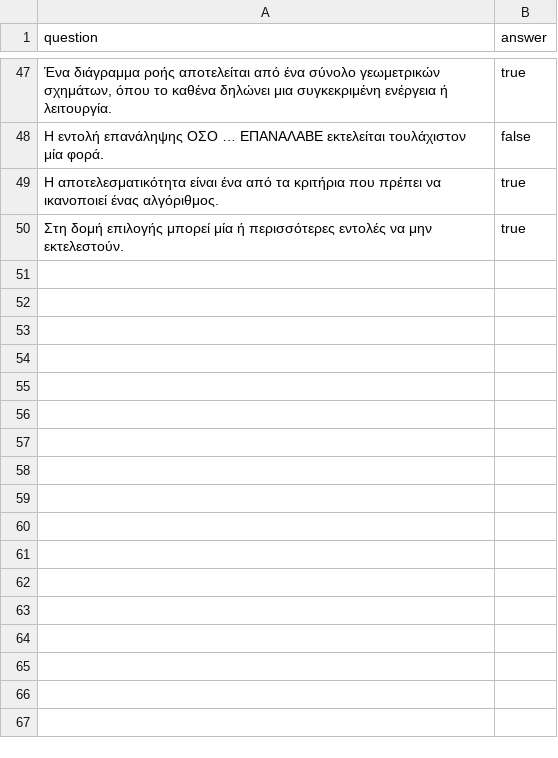
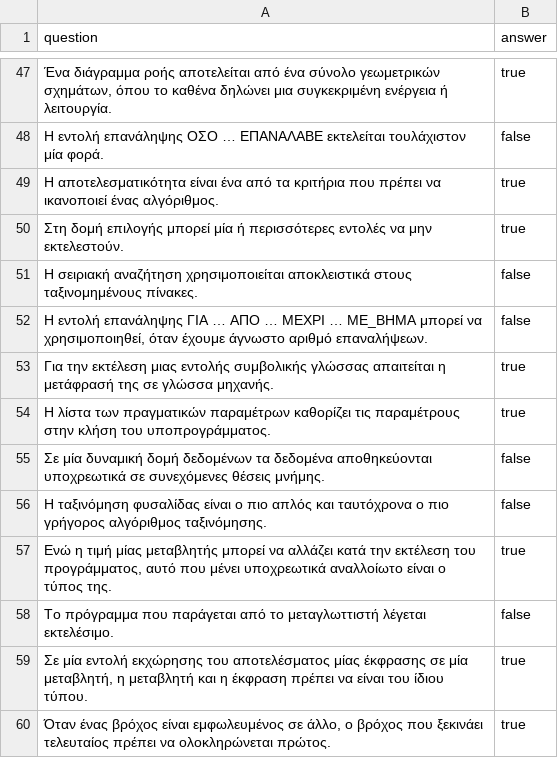
Before and after one commit to fgerodim/aepp, a CSV file: quiz_data.csv, drawn as a sheet; only a part is shown, gaps mark what is left out; the diff names each change by its address in the sheet, - before the commit and + after, or states it on an @@ line.

```diff
--- a/quiz_data.csv
+++ b/quiz_data.csv
+row 51: Η σειριακή αναζήτηση χρησιμοποιείται αποκλειστικά στους ταξινομημένους πίνακες. | false
+row 52: Η εντολή επανάληψης ΓΙΑ … ΑΠΟ … ΜΕΧΡΙ … ΜΕ_ΒΗΜΑ μπορεί να χρησιμοποιηθεί, όταν έχουμε άγνωστο αριθμό επαναλήψεων. | false
+row 53: Για την εκτέλεση μιας εντολής συμβολικής γλώσσας απαιτείται η μετάφρασή της σε γλώσσα μηχανής. | true
+row 54: Η λίστα των πραγματικών παραμέτρων καθορίζει τις παραμέτρους στην κλήση του υποπρογράμματος. | true
+row 55: Σε μία δυναμική δομή δεδομένων τα δεδομένα αποθηκεύονται υποχρεωτικά σε συνεχόμενες θέσεις μνήμης. | false
+row 56: Η ταξινόμηση φυσαλίδας είναι ο πιο απλός και ταυτόχρονα ο πιο γρήγορος αλγόριθμος ταξινόμησης. | false
+row 57: Ενώ η τιμή μίας μεταβλητής μπορεί να αλλάζει κατά την εκτέλεση του προγράμματος, αυτό που μένει υποχρεωτικά αναλλοίωτο είναι ο τύπος της. | true
+row 58: Το πρόγραμμα που παράγεται από το μεταγλωττιστή λέγεται εκτελέσιμο. | false
+row 59: Σε μία εντολή εκχώρησης του αποτελέσματος μίας έκφρασης σε μία μεταβλητή, η μεταβλητή και η έκφραση πρέπει να είναι του ίδιου τύπου. | true
+row 60: Όταν ένας βρόχος είναι εμφωλευμένος σε άλλο, ο βρόχος που ξεκινάει τελευταίος πρέπει να ολοκληρώνεται πρώτος. | true
```
Also changed, not shown: 3 other files.
